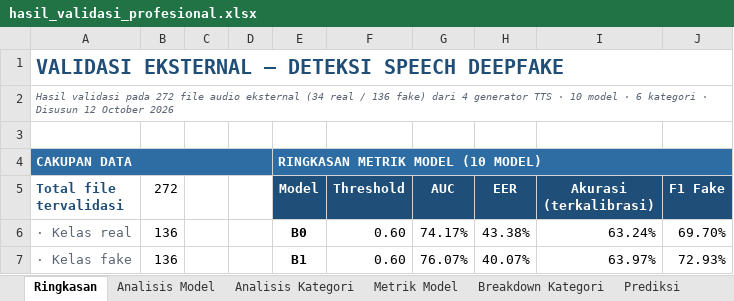
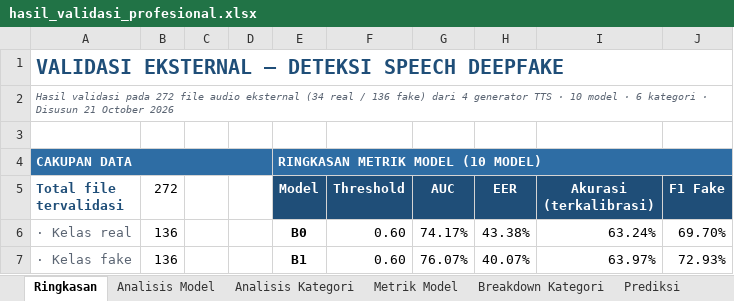
Before and after one commit to alvinrw/skripsi_final, an Excel workbook: outputs/hasil_validasi_profesional.xlsx, sheet Ringkasan, drawn as a sheet; only a part is shown; values as stored, in another font and other column widths than the file's, no borders; charts and pictures and conditional formats not drawn; the diff names each change by its address in the sheet, - before the commit and + after, or states it on an @@ line.

```diff
--- a/outputs/hasil_validasi_profesional.xlsx (sheet Ringkasan)
+++ b/outputs/hasil_validasi_profesional.xlsx (sheet Ringkasan)
-A2 (Total file tervalidasi): …· Disusun 12 October 2026
+A2 (Total file tervalidasi): …· Disusun 21 October 2026
```
Also changed, not shown: sheet Prediksi, 14 other files.
